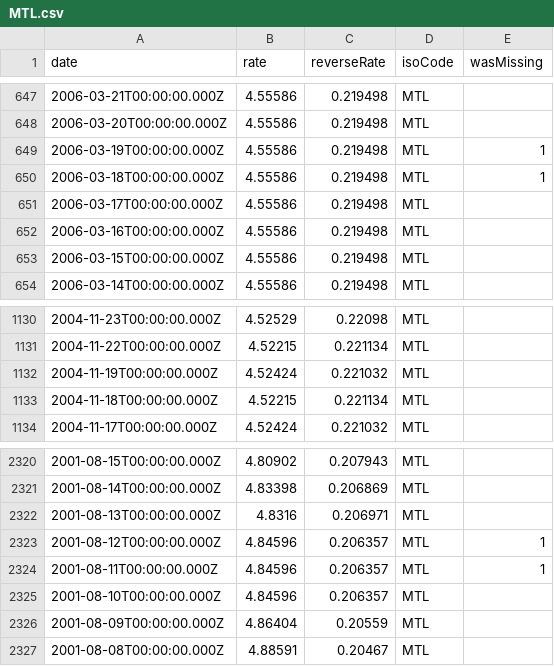
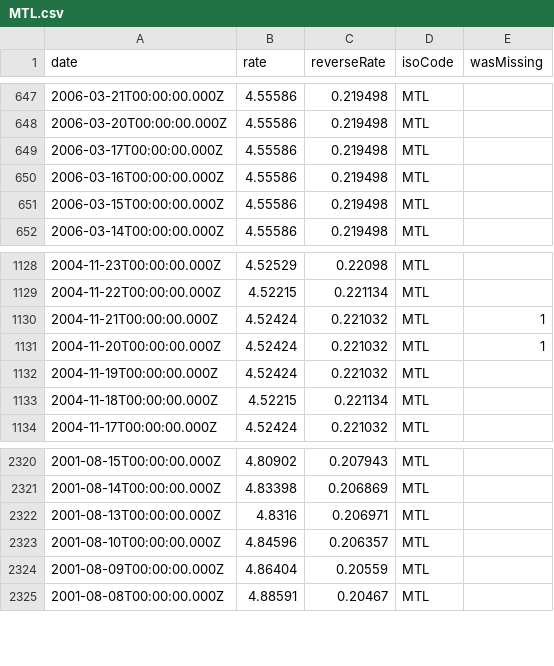
Before and after one commit to LubomirGeorgiev/bnb-currency-exchange-rates, a CSV file: data/MTL.csv, drawn as a sheet; only a part is shown, gaps mark what is left out; removed rows and columns are numbered as before the commit, all else as after; the diff names each change by its address in the sheet, - before the commit and + after, or states it on an @@ line.

```diff
--- a/data/MTL.csv
+++ b/data/MTL.csv
-row 649: 2006-03-19T00:00:00.000Z | 4.55586 | 0.219498 | MTL | 1
-row 650: 2006-03-18T00:00:00.000Z | 4.55586 | 0.219498 | MTL | 1
+row 1130: 2004-11-21T00:00:00.000Z | 4.52424 | 0.221032 | MTL | 1
+row 1131: 2004-11-20T00:00:00.000Z | 4.52424 | 0.221032 | MTL | 1
-row 2323: 2001-08-12T00:00:00.000Z | 4.84596 | 0.206357 | MTL | 1
-row 2324: 2001-08-11T00:00:00.000Z | 4.84596 | 0.206357 | MTL | 1
```
Also changed, not shown: data/GRD.csv, data/LVL.csv, 40 other files.
